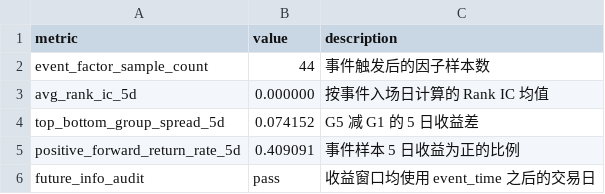
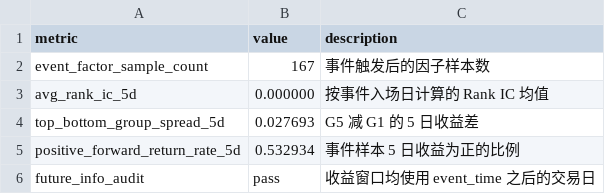
Before and after one commit to chiiiiiiing/Gonghangbei, a CSV file: data/sample/backtest_metrics.csv, drawn as a sheet.

```diff
--- a/data/sample/backtest_metrics.csv
+++ b/data/sample/backtest_metrics.csv
@@ -1,6 +1,6 @@
 metric,value,description
-event_factor_sample_count,44,事件触发后的因子样本数
+event_factor_sample_count,167,事件触发后的因子样本数
 avg_rank_ic_5d,0.000000,按事件入场日计算的 Rank IC 均值
-top_bottom_group_spread_5d,0.074152,G5 减 G1 的 5 日收益差
-positive_forward_return_rate_5d,0.409091,事件样本 5 日收益为正的比例
+top_bottom_group_spread_5d,0.027693,G5 减 G1 的 5 日收益差
+positive_forward_return_rate_5d,0.532934,事件样本 5 日收益为正的比例
 future_info_audit,pass,收益窗口均使用 event_time 之后的交易日
```
Also changed, not shown: data/sample/event_forward_returns.csv, data/sample/factor_snapshot.csv, 47 other files.
